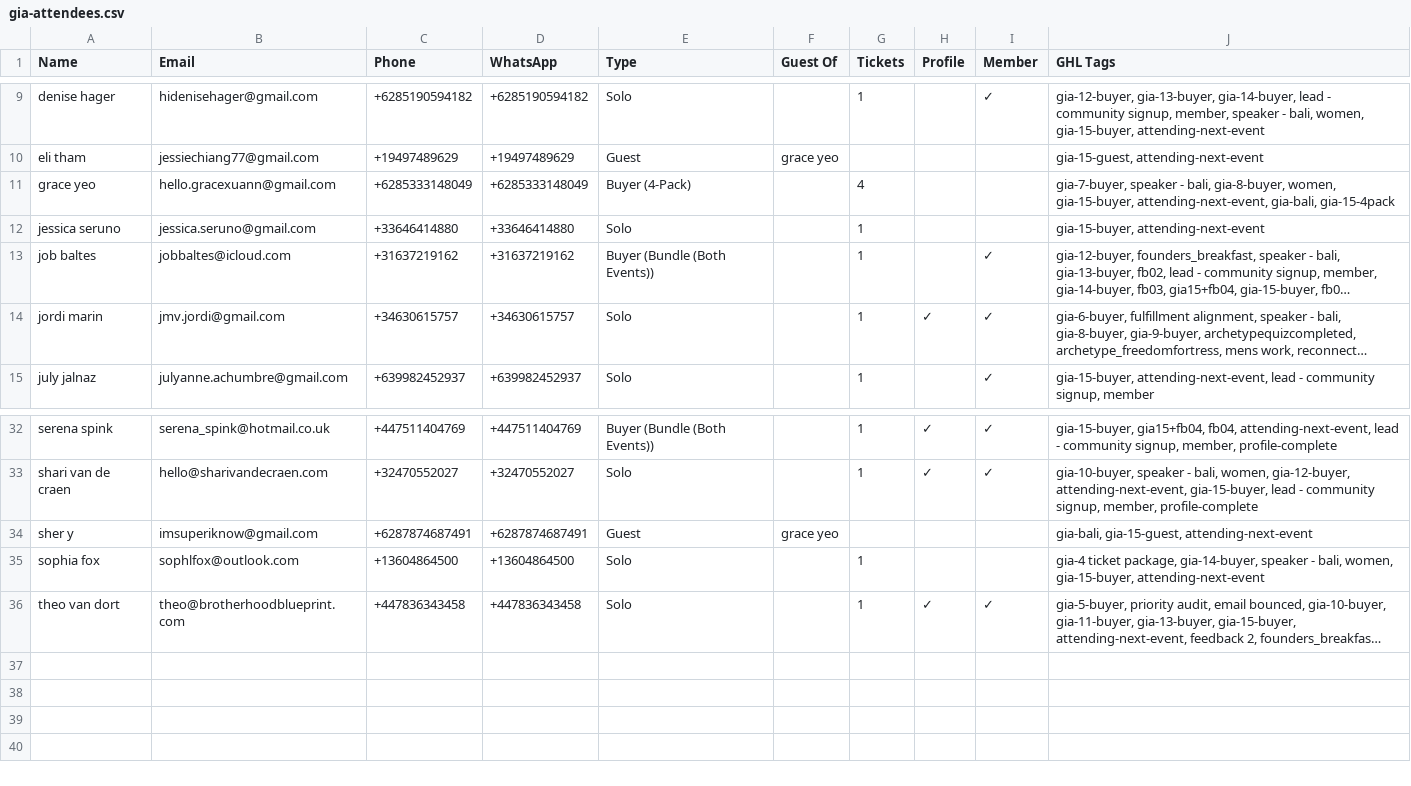
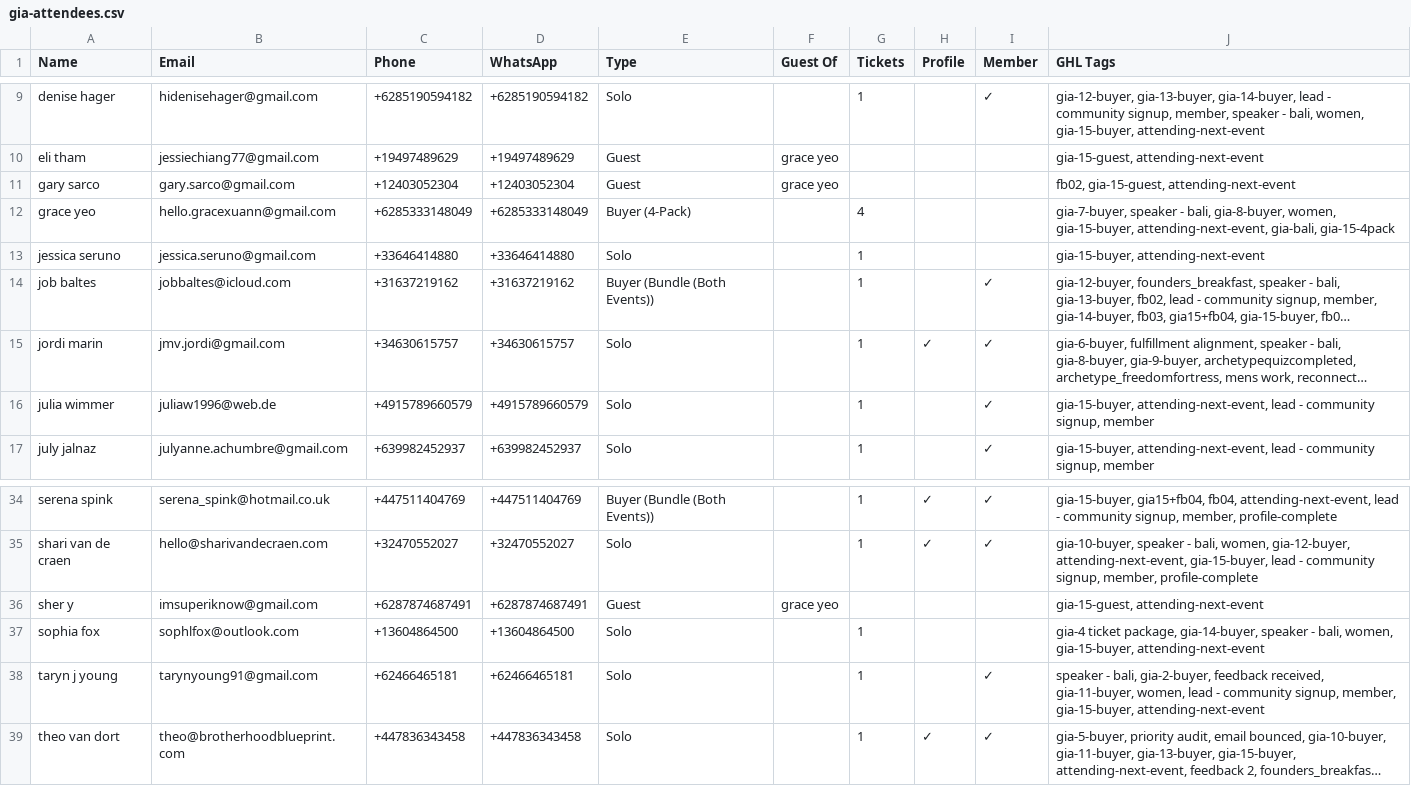
Before and after one commit to parallaxxlifeco/event-dashboard, a CSV file: gia-attendees.csv, drawn as a sheet; only a part is shown, gaps mark what is left out; long unchanged cells end in …; addresses are those after the commit; the diff names each change by its address in the sheet, - before the commit and + after, or states it on an @@ line.

```diff
--- a/gia-attendees.csv
+++ b/gia-attendees.csv
+row 11: gary sarco | gary.sarco@gmail.com | +12403052304 | +12403052304 | Guest | grace yeo |  |  |  | fb02, gia-15-guest, attending-next-event
+row 16: julia wimmer | juliaw1996@web.de | +4915789660579 | +4915789660579 | Solo |  | 1 |  | ✓ | gia-15-buyer, attending-next-event, lead - community signup, member
-J36 (GHL Tags): gia-bali, gia-15-guest, attending-next-event
+J36 (GHL Tags): gia-15-guest, attending-next-event
+row 38: taryn j young | tarynyoung91@gmail.com | +62466465181 | +62466465181 | Solo |  | 1 |  | ✓ | speaker - bali, gia-2-buyer, feedback received, gia-11-buyer, women, lead - community signup, member, gia-15-buyer, attending-next-event
```
Also changed, not shown: 1 other file.
